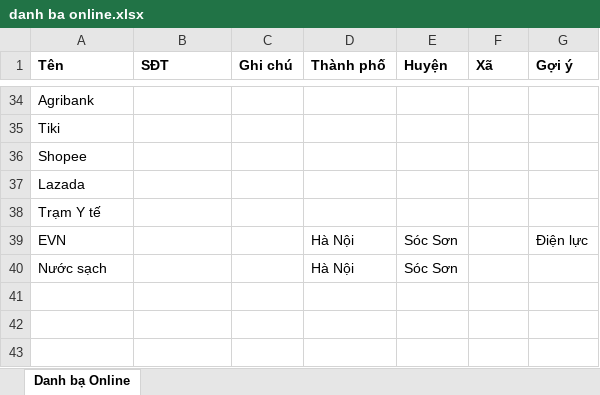
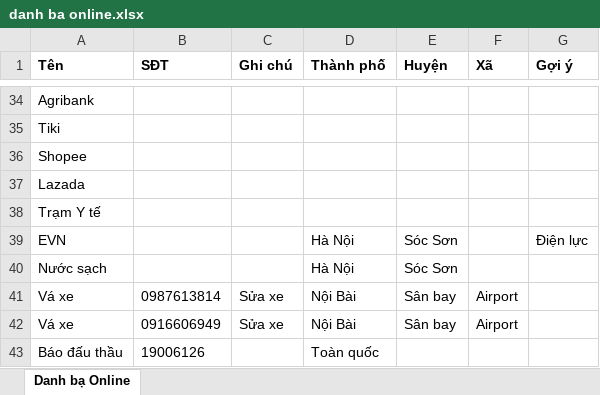
Before and after one commit to 314pi/pi-notes, an Excel workbook: danh ba online.xlsx, sheet Danh bạ Online, drawn as a sheet; only a part is shown, gaps mark what is left out; values as stored, in another font and other column widths than the file's, no borders; the diff names each change by its address in the sheet, - before the commit and + after, or states it on an @@ line.

```diff
--- a/danh ba online.xlsx (sheet Danh bạ Online)
+++ b/danh ba online.xlsx (sheet Danh bạ Online)
+row 41: Vá xe | 0987613814 | Sửa xe | Nội Bài | Sân bay | Airport
+row 42: Vá xe | 0916606949 | Sửa xe | Nội Bài | Sân bay | Airport
+row 43: Báo đấu thầu | 19006126 |  | Toàn quốc
```
Also changed, not shown: 1 other file.
